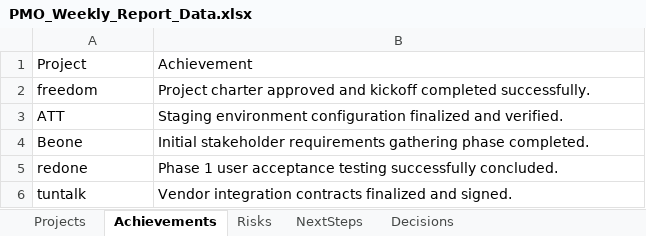
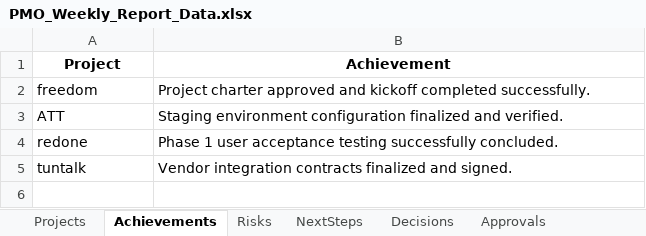
Before and after one commit to palleboinakotesh1/xius-automation, an Excel workbook: PMO_Weekly_Report_Data.xlsx, sheet Achievements, drawn as a sheet; values as stored, in another font and other column widths than the file's, no borders; the diff names each change by its address in the sheet, - before the commit and + after, or states it on an @@ line.

```diff
--- a/PMO_Weekly_Report_Data.xlsx (sheet Achievements)
+++ b/PMO_Weekly_Report_Data.xlsx (sheet Achievements)
+sheet tab: Approvals
@@ A1:B1 bold: off → on, alignment: left → center @@
-row 4: Beone | Initial stakeholder requirements gathering phase completed.
```
Also changed, not shown: sheet Projects, sheet Risks, sheet Decisions, sheet NextSteps, 7 other files.
